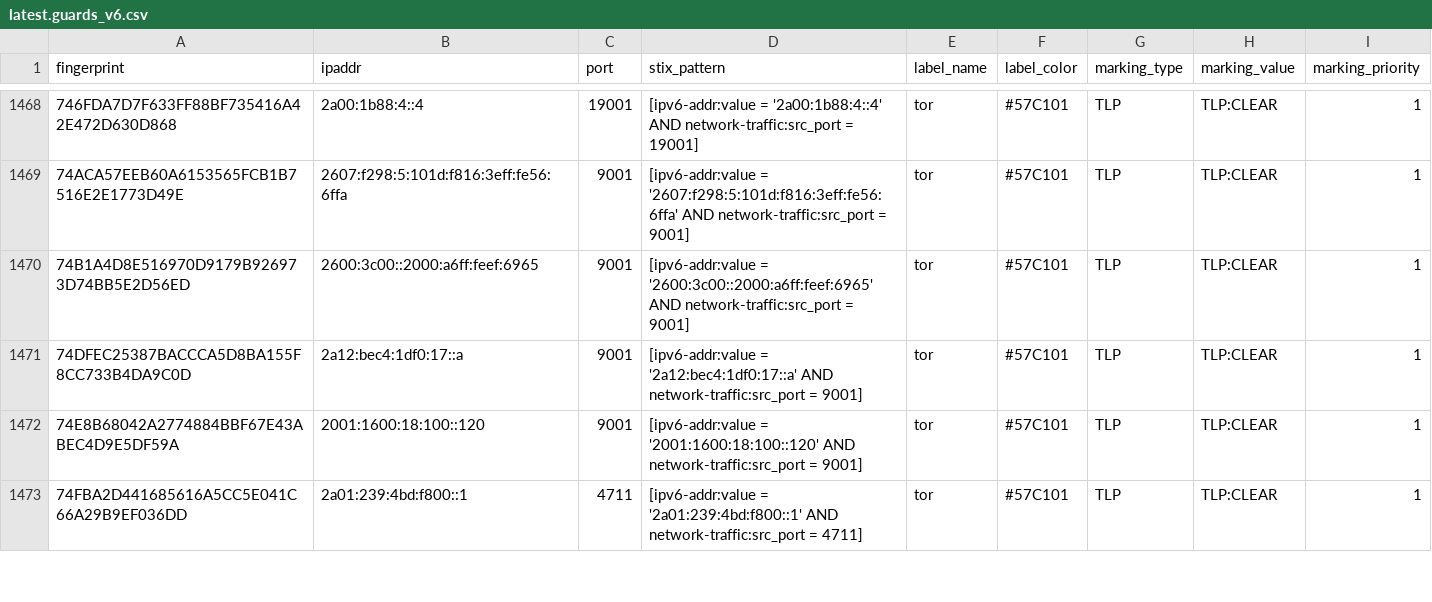
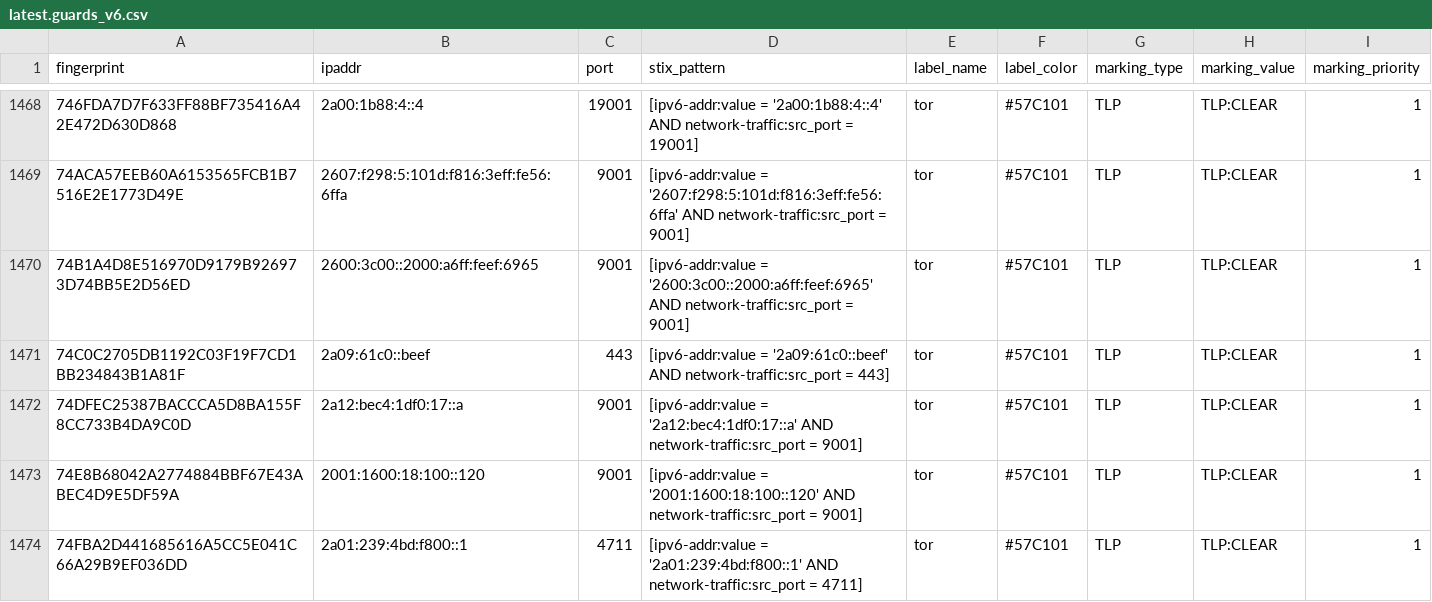
Before and after one commit to DreadFog/tor_csv_feed_opencti, a CSV file: latest.guards_v6.csv, drawn as a sheet; only a part is shown, gaps mark what is left out; the diff covers the shown part only; the diff names each change by its address in the sheet, - before the commit and + after, or states it on an @@ line.

```diff
--- a/latest.guards_v6.csv
+++ b/latest.guards_v6.csv
+row 1471: 74C0C2705DB1192C03F19F7CD1BB234843B1A81F | 2a09:61c0::beef | 443 | [ipv6-addr:value = '2a09:61c0::beef' AND network-traffic:src_port = 443] | tor | #57C101 | TLP | TLP:CLEAR | 1
```
Also changed, not shown: 12 added rows and 8 removed rows elsewhere in this file, latest.all_v6.csv, latest.exits_v4.csv, 3 other files.
